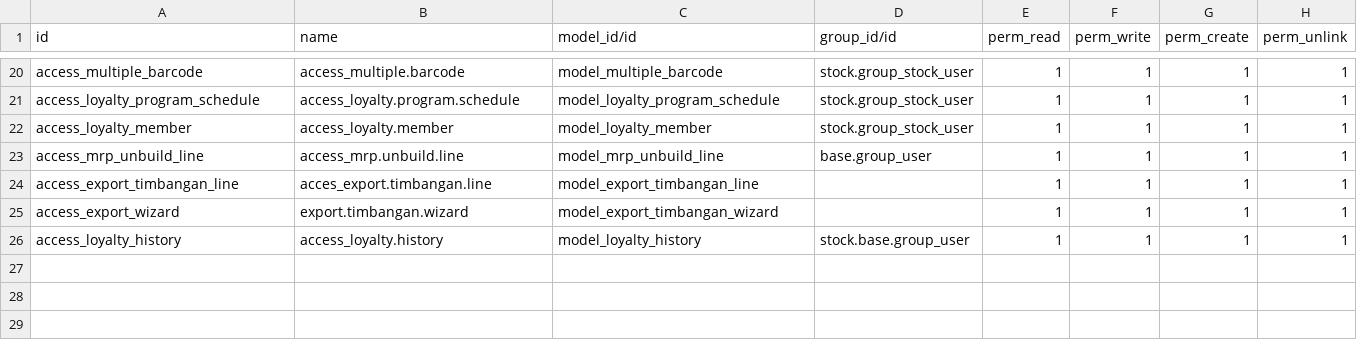
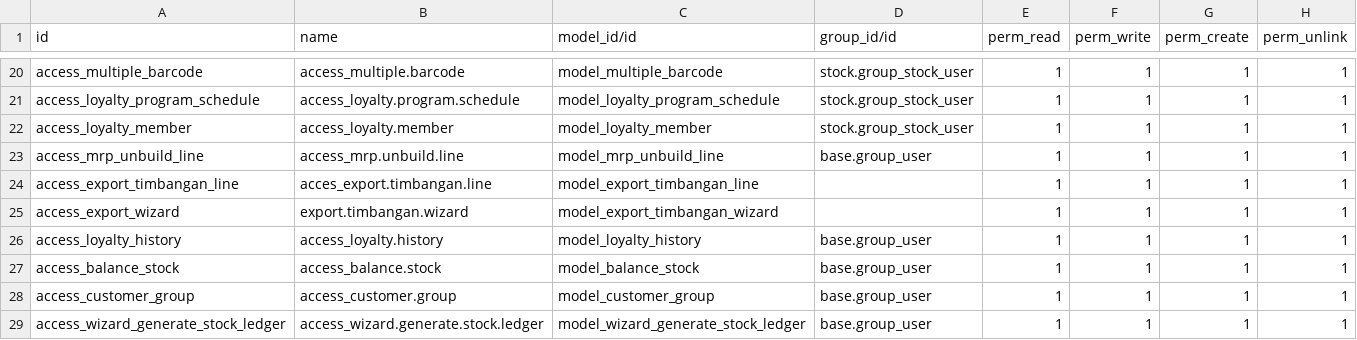
Before and after one commit to abhiramatech/odoo-mc, a CSV file: dev_pos/security/ir.model.access.csv, drawn as a sheet; only a part is shown, gaps mark what is left out.

Commit message:
[IMP] init models

```diff
--- a/dev_pos/security/ir.model.access.csv
+++ b/dev_pos/security/ir.model.access.csv
@@ -25,2 +25,5 @@ access_export_timbangan_line,acces_export.timbangan.line,model_export_timbangan_
 access_export_wizard,export.timbangan.wizard,model_export_timbangan_wizard,,1,1,1,1
-access_loyalty_history,access_loyalty.history,model_loyalty_history,stock.base.group_user,1,1,1,1
+access_loyalty_history,access_loyalty.history,model_loyalty_history,base.group_user,1,1,1,1
+access_balance_stock,access_balance.stock,model_balance_stock,base.group_user,1,1,1,1
+access_customer_group,access_customer.group,model_customer_group,base.group_user,1,1,1,1
+access_wizard_generate_stock_ledger,access_wizard.generate.stock.ledger,model_wizard_generate_stock_ledger,base.group_user,1,1,1,1
```
Also changed, not shown: 38 other files.
